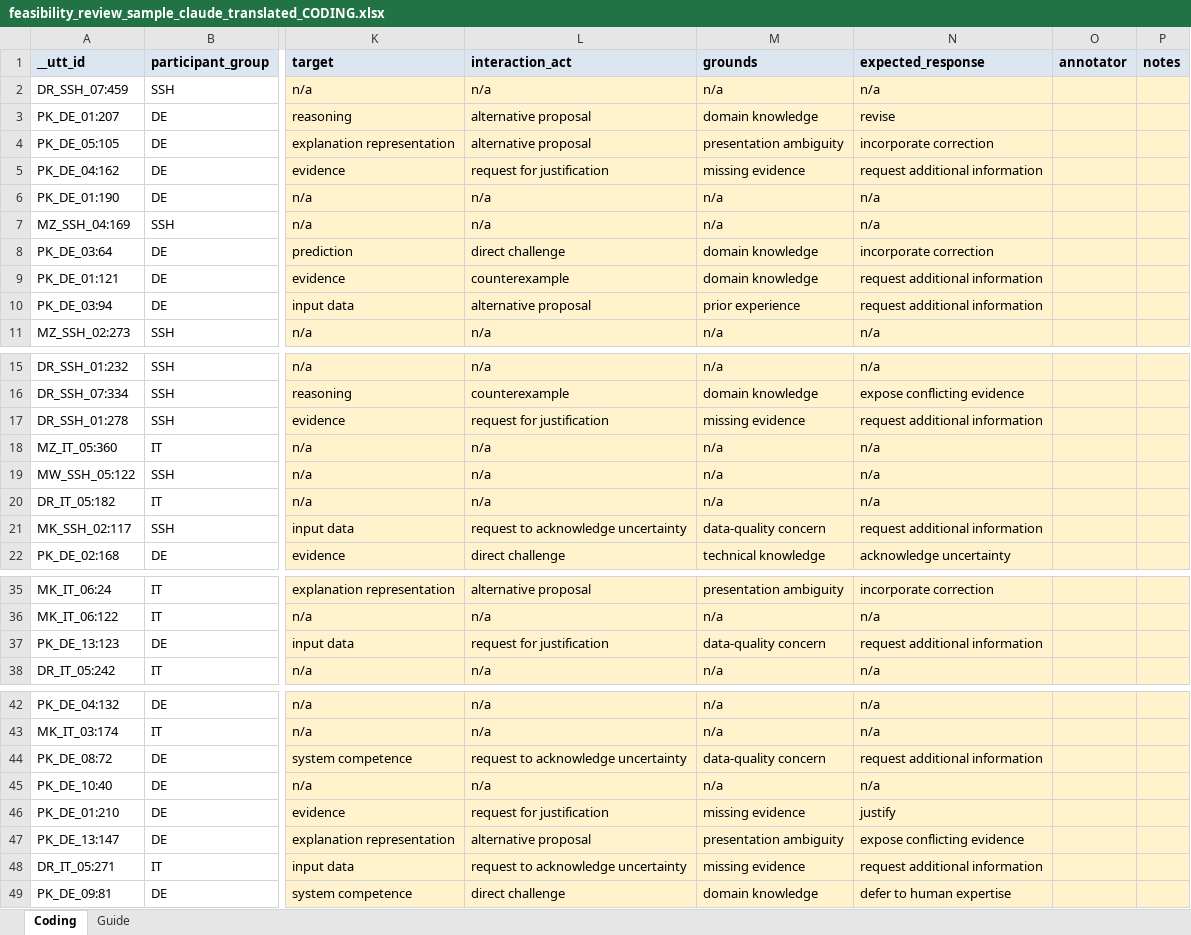
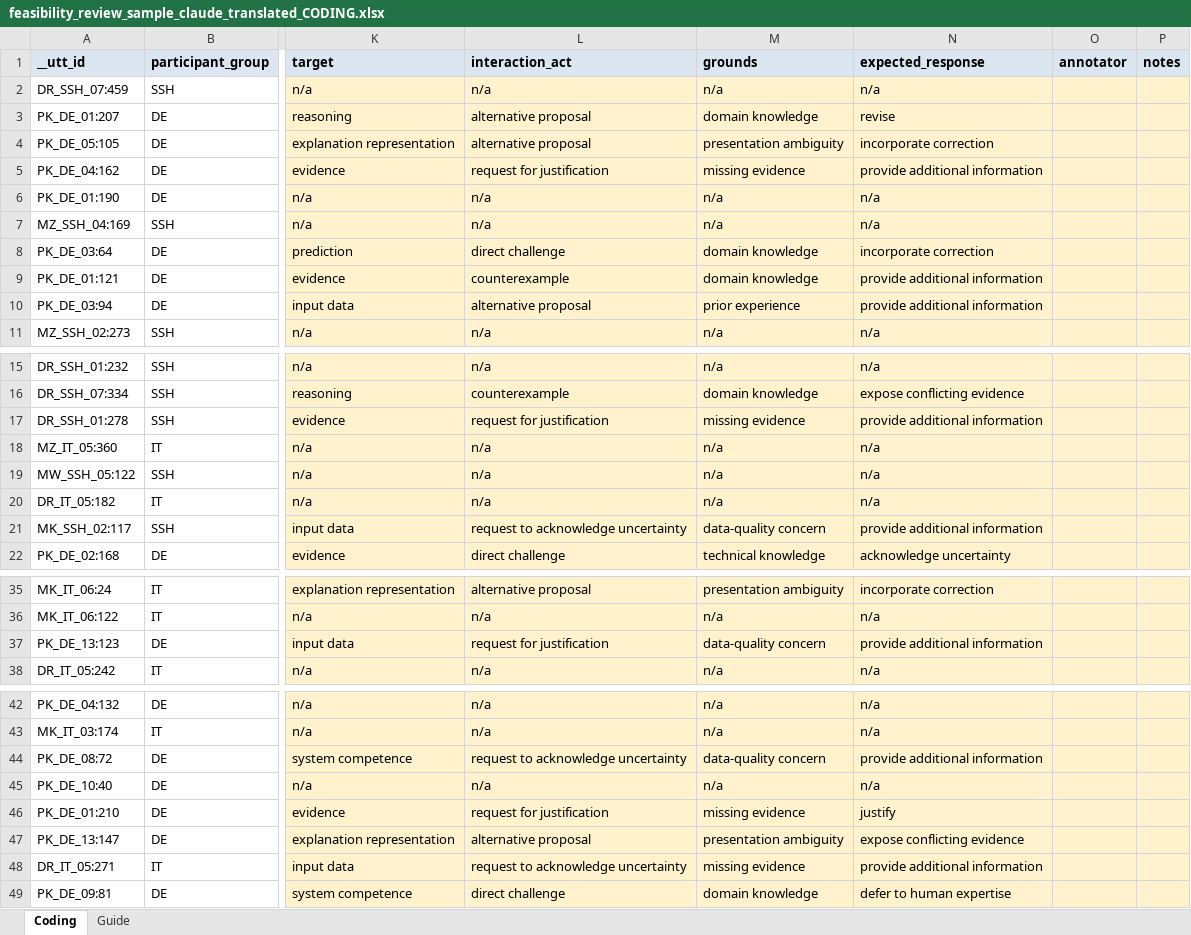
Before and after one commit to sabri-manai/detecting-contestation-xai, an Excel workbook: outputs/02_translation_and_feasibility_audit/tables/feasibility_review_sample_claude_translated_CODING.xlsx, sheet Coding, drawn as a sheet; only a part is shown, gaps mark what is left out; values as stored, in another font and other column widths than the file's, no borders; the diff covers the shown part only; the diff names each change by its address in the sheet, - before the commit and + after, or states it on an @@ line.

```diff
--- a/outputs/02_translation_and_feasibility_audit/tables/feasibility_review_sample_claude_translated_CODING.xlsx (sheet Coding)
+++ b/outputs/02_translation_and_feasibility_audit/tables/feasibility_review_sample_claude_translated_CODING.xlsx (sheet Coding)
-N5 (expected_response): request additional information
+N5 (expected_response): provide additional information
-N9:N10 (expected_response): request additional information
+N9:N10 (expected_response): provide additional information
-N17 (expected_response): request additional information
+N17 (expected_response): provide additional information
-N21 (expected_response): request additional information
+N21 (expected_response): provide additional information
-N37 (expected_response): request additional information
+N37 (expected_response): provide additional information
-N44 (expected_response): request additional information
+N44 (expected_response): provide additional information
-N48 (expected_response): request additional information
+N48 (expected_response): provide additional information
```
Also changed, not shown: 3 edited cells elsewhere in this sheet, outputs/02_translation_and_feasibility_audit/tables/disagreements_for_adjudication.xlsx, outputs/02_translation_and_feasibility_audit/tables/feasibility_review_sample_CODING copy.xlsx, 43 other files.
